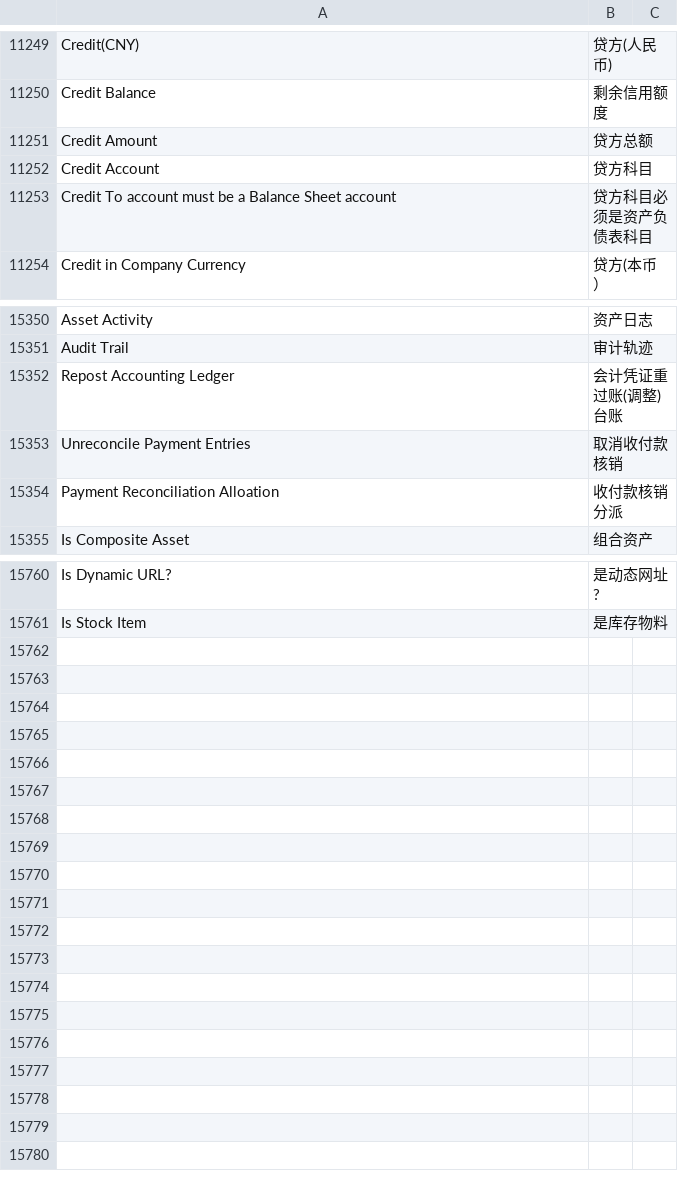
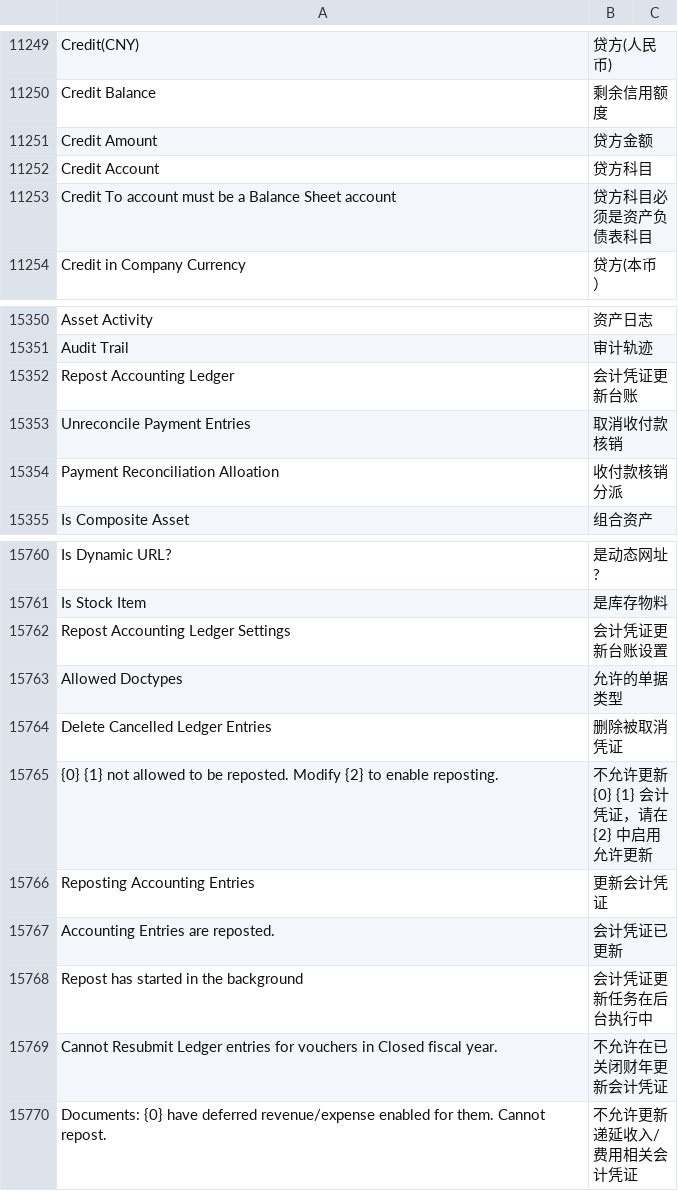
Before and after one commit to z1coyan/erpnext_chinese, a CSV file: erpnext_chinese/translations/zh.csv, drawn as a sheet; only a part is shown, gaps mark what is left out.

Commit message:
更新会计凭证相关

```diff
--- a/erpnext_chinese/translations/zh.csv
+++ b/erpnext_chinese/translations/zh.csv
@@ -11271,3 +11271,3 @@ Credit(CNY),贷方(人民币)
 Credit Balance,剩余信用额度
-Credit Amount,贷方总额
+Credit Amount,贷方金额
 Credit Account,贷方科目
@@ -15891,3 +15891,3 @@ Asset Activity,资产日志
 Audit Trail,审计轨迹
-Repost Accounting Ledger,会计凭证重过账(调整)台账
+Repost Accounting Ledger,会计凭证更新台账
 Unreconcile Payment Entries,取消收付款核销
@@ -16467 +16467,10 @@ Is Dynamic URL?,是动态网址?
 Is Stock Item,是库存物料
+Repost Accounting Ledger Settings,会计凭证更新台账设置
+Allowed Doctypes,允许的单据类型
+Delete Cancelled Ledger Entries,删除被取消凭证
+"{0} {1} not allowed to be reposted. Modify {2} to enable reposting.",不允许更新 {0} {1} 会计凭证，请在 {2} 中启用允许更新
+Reposting Accounting Entries,更新会计凭证
+Accounting Entries are reposted.,会计凭证已更新
+Repost has started in the background,会计凭证更新任务在后台执行中
+Cannot Resubmit Ledger entries for vouchers in Closed fiscal year.,不允许在已关闭财年更新会计凭证
+Documents: {0} have deferred revenue/expense enabled for them. Cannot repost.,不允许更新递延收入/费用相关会计凭证
```
Also changed, not shown: 1 other file.
